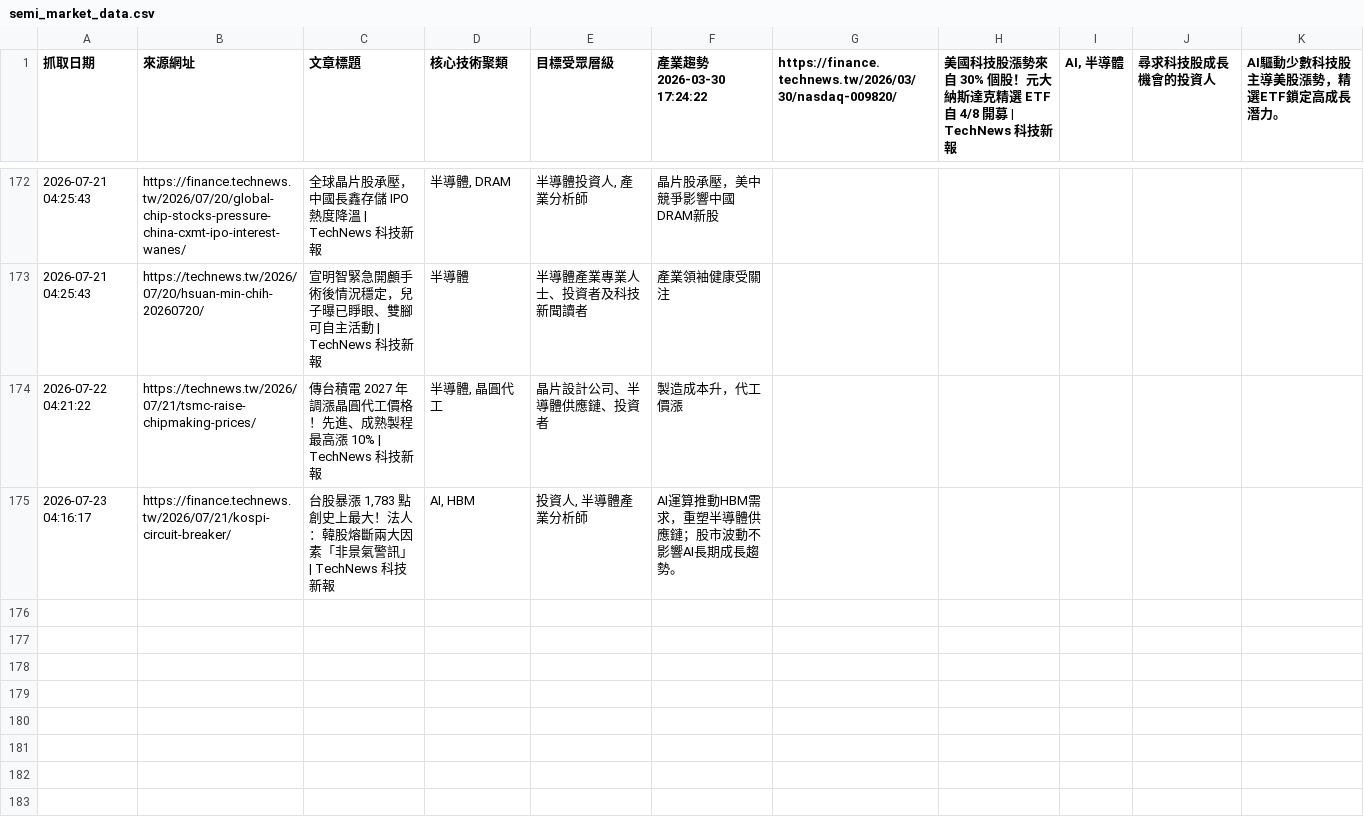
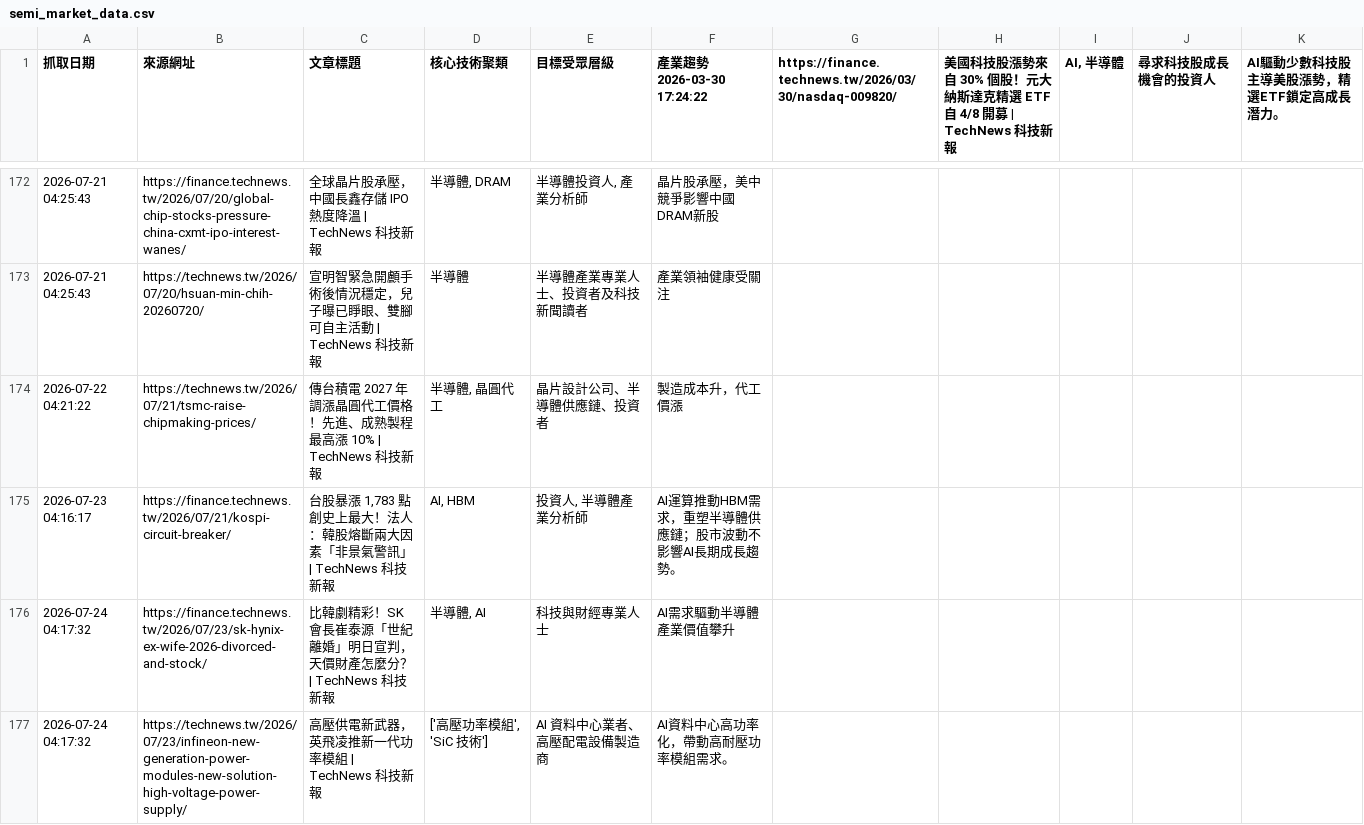
Before and after one commit to SEMITWmkt/SEMI-SEO-GEO, a CSV file: semi_market_data.csv, drawn as a sheet; only a part is shown, gaps mark what is left out; the diff names each change by its address in the sheet, - before the commit and + after, or states it on an @@ line.

```diff
--- a/semi_market_data.csv
+++ b/semi_market_data.csv
+row 176: 2026-07-24 04:17:32 | https://finance.technews.tw/2026/07/23/sk-hynix-ex-wife-2026-divorced-and-stock/ | 比韓劇精彩！SK 會長崔泰源「世紀離婚」明日宣判，天價財產怎麼分？ | TechNews 科技新報 | 半導體, AI | 科技與財經專業人士 | AI需求驅動半導體產業價值攀升
+row 177: 2026-07-24 04:17:32 | https://technews.tw/2026/07/23/infineon-new-generation-power-modules-new-solution-high-voltage-power-supply/ | 高壓供電新武器，英飛凌推新一代功率模組 | TechNews 科技新報 | ['高壓功率模組', 'SiC 技術'] | AI 資料中心業者、高壓配電設備製造商 | AI資料中心高功率化，帶動高耐壓功率模組需求。
```
